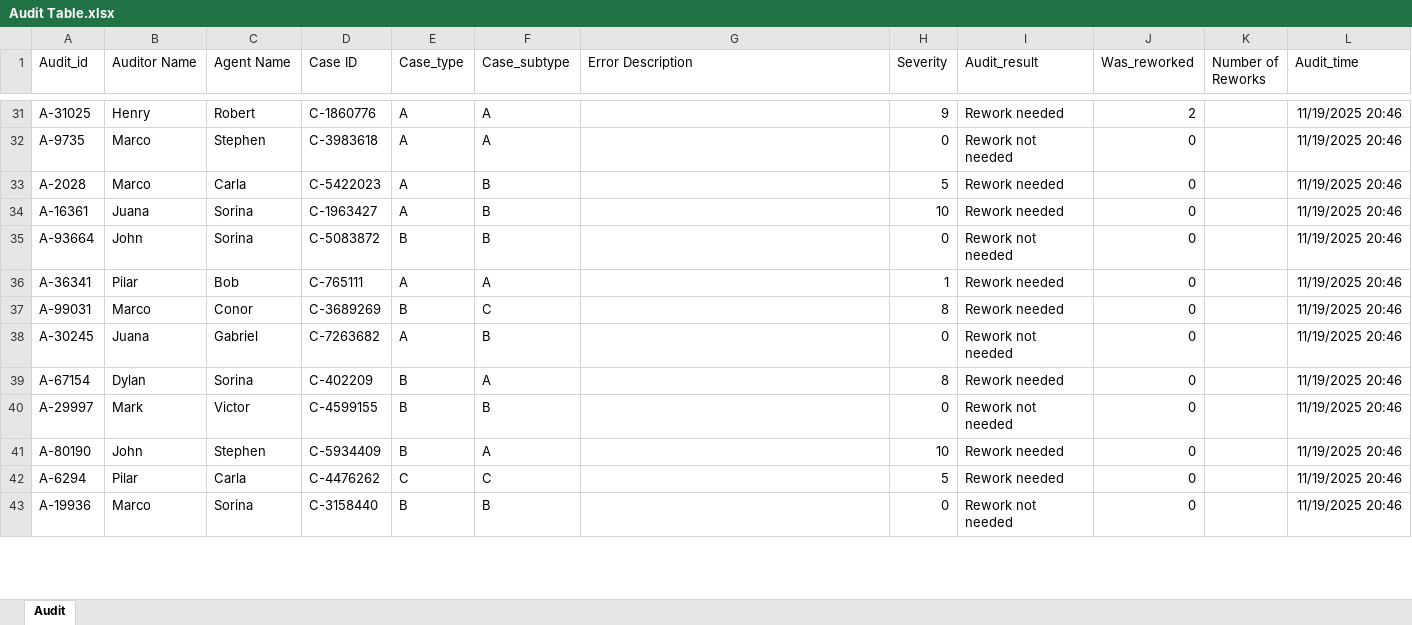
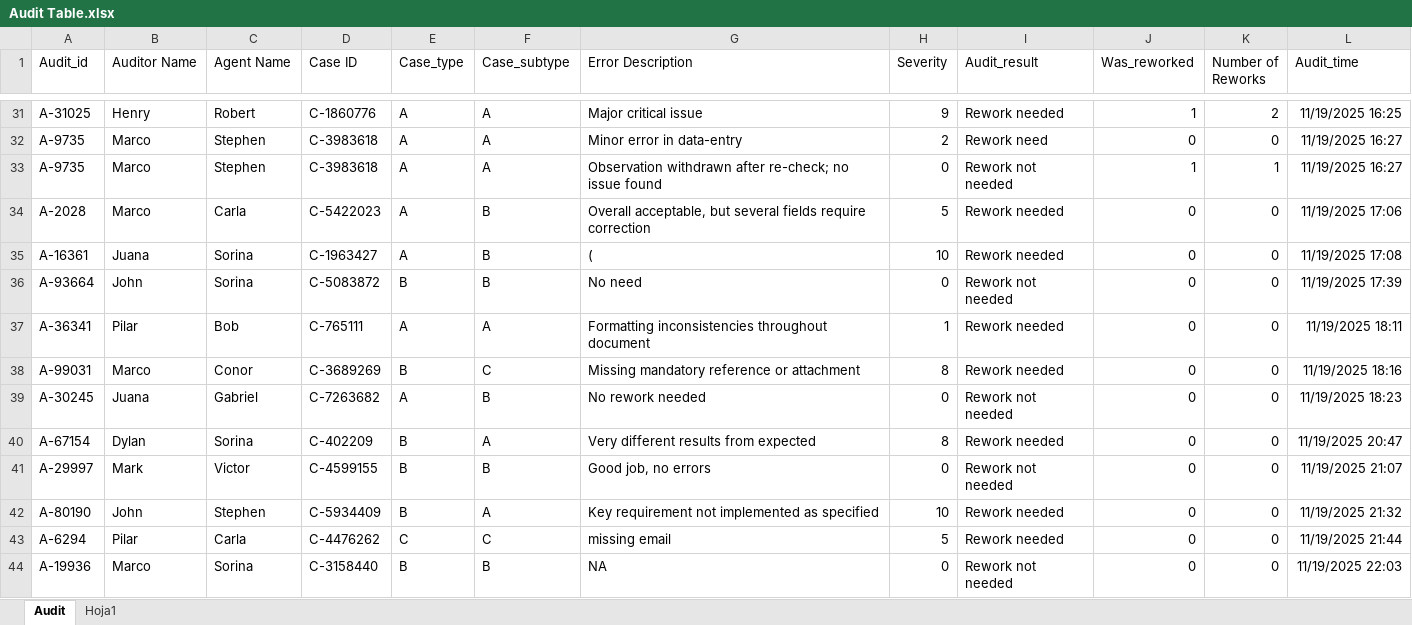
Before and after one commit to SanchezJoseAntonio/sql-quality-data, an Excel workbook: Audit Table.xlsx, sheet Audit, drawn as a sheet; only a part is shown, gaps mark what is left out; values as stored, in another font and other column widths than the file's, no borders; addresses are those after the commit; the diff covers the shown part only; the diff names each change by its address in the sheet, - before the commit and + after, or states it on an @@ line.

Commit message:
Audit table in excel finished

```diff
--- a/Audit Table.xlsx (sheet Audit)
+++ b/Audit Table.xlsx (sheet Audit)
+sheet tab: Hoja1
-G31 (Error Description): (empty)
+G31 (Error Description): Major critical issue
-J31 (Was_reworked): 2
+J31 (Was_reworked): 1
-K31 (Number of Reworks): (empty)
+K31 (Number of Reworks): 2
-L31 (Audit_time): 11/19/2025 20:46
+L31 (Audit_time): 11/19/2025 16:25
+row 32: A-9735 | Marco | Stephen | C-3983618 | A | A | Minor error in data-entry | 2 | Rework need | 0 | 0 | 11/19/2025 16:27
-G33 (Error Description): (empty)
+G33 (Error Description): Observation withdrawn after re-check; no issue found
-J33 (Was_reworked): 0
+J33 (Was_reworked): 1
-K33 (Number of Reworks): (empty)
+K33 (Number of Reworks): 1
-L33 (Audit_time): 11/19/2025 20:46
+L33 (Audit_time): 11/19/2025 16:27
-G34 (Error Description): (empty)
+G34 (Error Description): Overall acceptable, but several fields require correction
-K34:K44 (Number of Reworks): (empty)
+K34:K44 (Number of Reworks): 0
-L34 (Audit_time): 11/19/2025 20:46
+L34 (Audit_time): 11/19/2025 17:06
-G35 (Error Description): (empty)
+G35 (Error Description): (
-L35 (Audit_time): 11/19/2025 20:46
+L35 (Audit_time): 11/19/2025 17:08
-G36 (Error Description): (empty)
+G36 (Error Description): No need
-L36 (Audit_time): 11/19/2025 20:46
+L36 (Audit_time): 11/19/2025 17:39
-G37 (Error Description): (empty)
+G37 (Error Description): Formatting inconsistencies throughout document
-L37 (Audit_time): 11/19/2025 20:46
+L37 (Audit_time): 11/19/2025 18:11
-G38 (Error Description): (empty)
+G38 (Error Description): Missing mandatory reference or attachment
-L38 (Audit_time): 11/19/2025 20:46
+L38 (Audit_time): 11/19/2025 18:16
-G39 (Error Description): (empty)
+G39 (Error Description): No rework needed
-L39 (Audit_time): 11/19/2025 20:46
+L39 (Audit_time): 11/19/2025 18:23
-G40 (Error Description): (empty)
+G40 (Error Description): Very different results from expected
-L40 (Audit_time): 11/19/2025 20:46
+L40 (Audit_time): 11/19/2025 20:47
-G41 (Error Description): (empty)
+G41 (Error Description): Good job, no errors
-L41 (Audit_time): 11/19/2025 20:46
+L41 (Audit_time): 11/19/2025 21:07
-G42 (Error Description): (empty)
+G42 (Error Description): Key requirement not implemented as specified
-L42 (Audit_time): 11/19/2025 20:46
+L42 (Audit_time): 11/19/2025 21:32
-G43 (Error Description): (empty)
+G43 (Error Description): missing email
-L43 (Audit_time): 11/19/2025 20:46
+L43 (Audit_time): 11/19/2025 21:44
-G44 (Error Description): (empty)
+G44 (Error Description): NA
-L44 (Audit_time): 11/19/2025 20:46
+L44 (Audit_time): 11/19/2025 22:03
```
Also changed, not shown: 93 edited cells elsewhere in this sheet.
